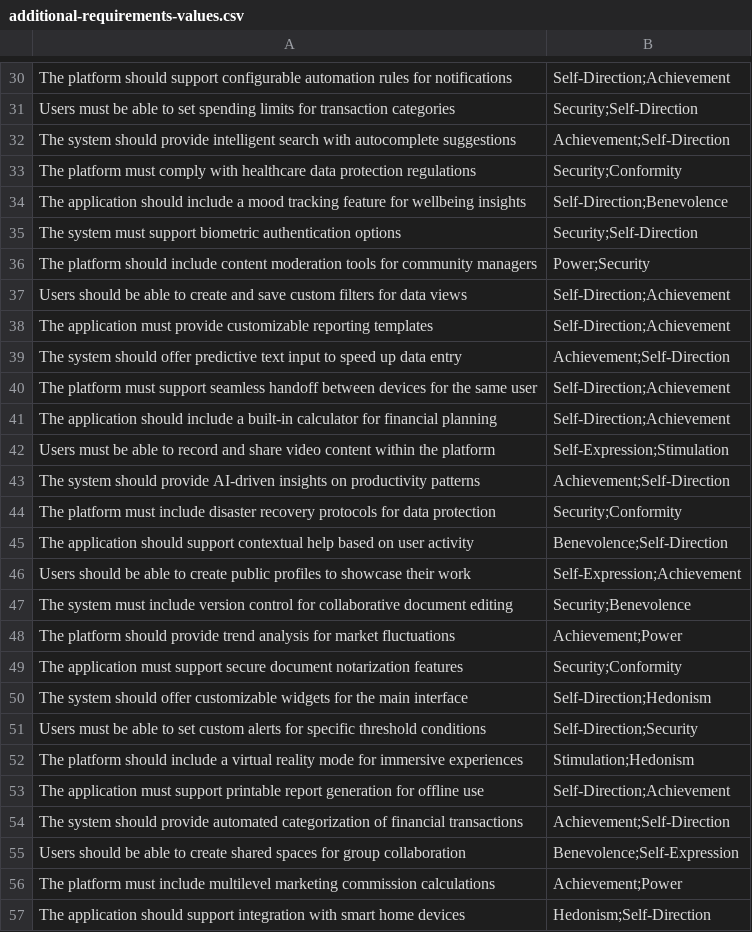
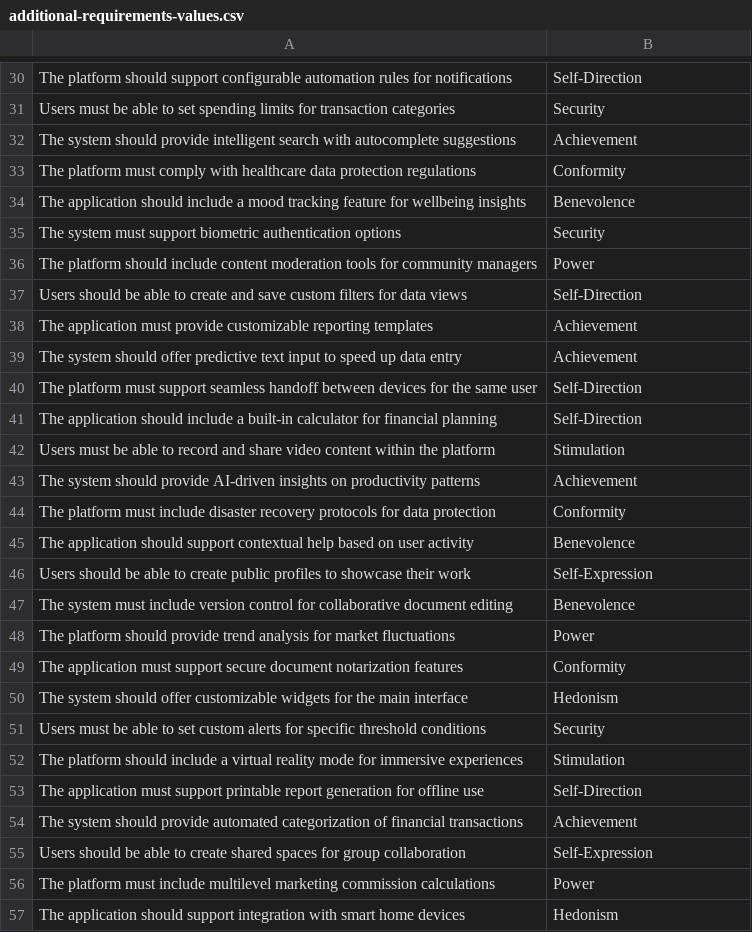
Before and after one commit to xDwake/HVD-AI-model, a CSV file: additional-requirements-values.csv, drawn as a sheet; only a part is shown, gaps mark what is left out; the diff covers the shown part only; the diff names each change by its address in the sheet, - before the commit and + after, or states it on an @@ line.

```diff
--- a/additional-requirements-values.csv
+++ b/additional-requirements-values.csv
-B30: Self-Direction;Achievement
+B30: Self-Direction
-B31: Security;Self-Direction
+B31: Security
-B32: Achievement;Self-Direction
+B32: Achievement
-B33: Security;Conformity
+B33: Conformity
-B34: Self-Direction;Benevolence
+B34: Benevolence
-B35: Security;Self-Direction
+B35: Security
-B36: Power;Security
+B36: Power
-B37: Self-Direction;Achievement
+B37: Self-Direction
-B38: Self-Direction;Achievement
+B38: Achievement
-B39: Achievement;Self-Direction
+B39: Achievement
-B40:B41: Self-Direction;Achievement
+B40:B41: Self-Direction
-B42: Self-Expression;Stimulation
+B42: Stimulation
-B43: Achievement;Self-Direction
+B43: Achievement
-B44: Security;Conformity
+B44: Conformity
-B45: Benevolence;Self-Direction
+B45: Benevolence
-B46: Self-Expression;Achievement
+B46: Self-Expression
-B47: Security;Benevolence
+B47: Benevolence
-B48: Achievement;Power
+B48: Power
-B49: Security;Conformity
+B49: Conformity
-B50: Self-Direction;Hedonism
+B50: Hedonism
-B51: Self-Direction;Security
+B51: Security
-B52: Stimulation;Hedonism
+B52: Stimulation
-B53: Self-Direction;Achievement
+B53: Self-Direction
-B54: Achievement;Self-Direction
+B54: Achievement
-B55: Benevolence;Self-Expression
+B55: Self-Expression
-B56: Achievement;Power
+B56: Power
-B57: Hedonism;Self-Direction
+B57: Hedonism
```
Also changed, not shown: 68 edited cells elsewhere in this file.
